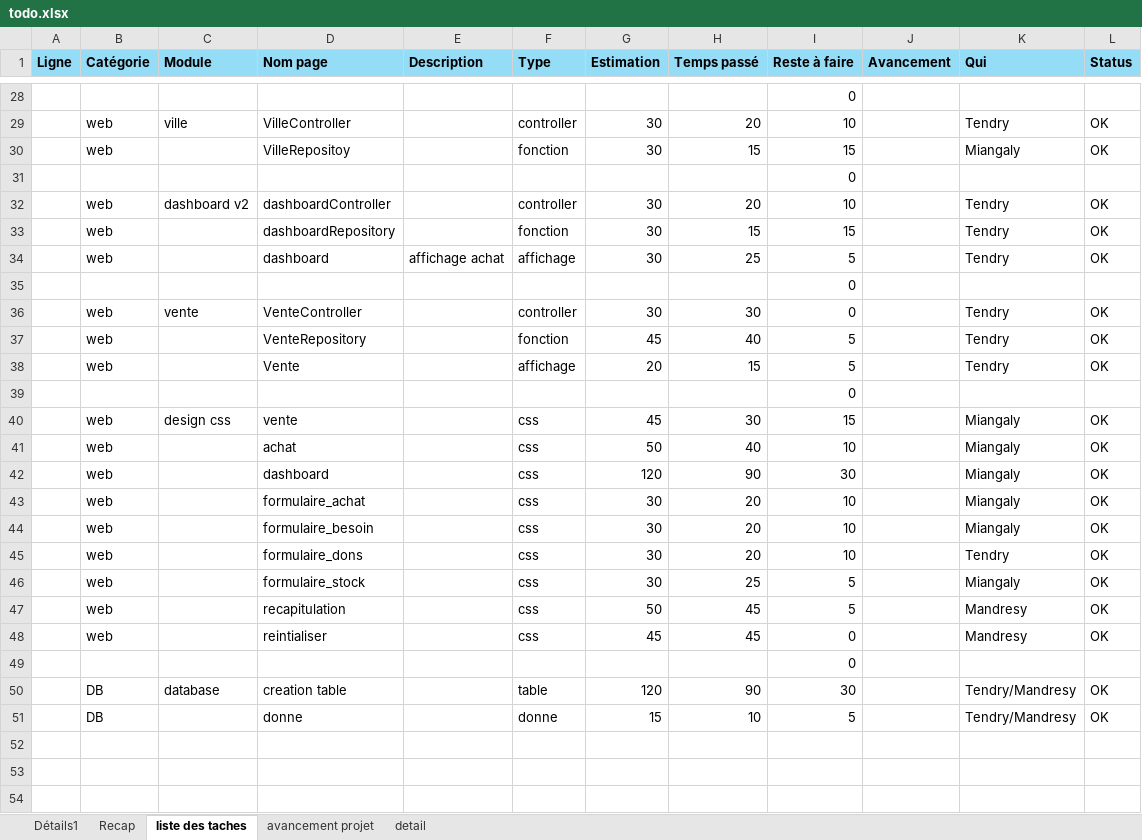
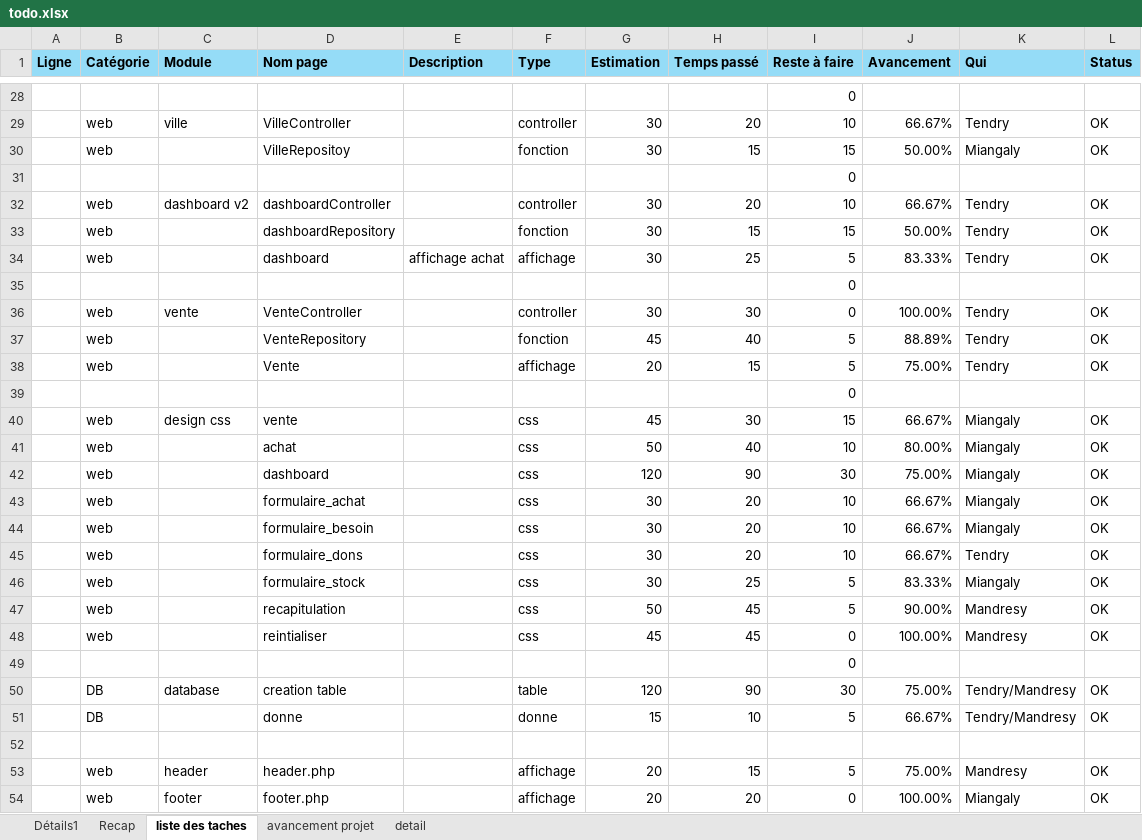
Before and after one commit to MandresyMC/Examen-Final-S3-trinome, an Excel workbook: todo.xlsx, sheet liste des taches, drawn as a sheet; only a part is shown, gaps mark what is left out; values as stored, in another font and other column widths than the file's, no borders; the diff covers the shown part only; the diff names each change by its address in the sheet, - before the commit and + after, or states it on an @@ line.

```diff
--- a/todo.xlsx (sheet liste des taches)
+++ b/todo.xlsx (sheet liste des taches)
-J29 (Avancement): (empty)
+J29 (Avancement): 66.67%
-J30 (Avancement): (empty)
+J30 (Avancement): 50.00%
-J32 (Avancement): (empty)
+J32 (Avancement): 66.67%
-J33 (Avancement): (empty)
+J33 (Avancement): 50.00%
-J34 (Avancement): (empty)
+J34 (Avancement): 83.33%
-J36 (Avancement): (empty)
+J36 (Avancement): 100.00%
-J37 (Avancement): (empty)
+J37 (Avancement): 88.89%
-J38 (Avancement): (empty)
+J38 (Avancement): 75.00%
-J40 (Avancement): (empty)
+J40 (Avancement): 66.67%
-J41 (Avancement): (empty)
+J41 (Avancement): 80.00%
-J42 (Avancement): (empty)
+J42 (Avancement): 75.00%
-J43:J45 (Avancement): (empty)
+J43:J45 (Avancement): 66.67%
-J46 (Avancement): (empty)
+J46 (Avancement): 83.33%
-J47 (Avancement): (empty)
+J47 (Avancement): 90.00%
-J48 (Avancement): (empty)
+J48 (Avancement): 100.00%
-J50 (Avancement): (empty)
+J50 (Avancement): 75.00%
-J51 (Avancement): (empty)
+J51 (Avancement): 66.67%
+row 52: (empty)
+row 53:  | web | header | header.php |  | affichage | 20 | 15 | 5 | 75.00% | Mandresy | OK
+row 54:  | web | footer | footer.php |  | affichage | 20 | 20 | 0 | 100.00% | Miangaly | OK
```
Also changed, not shown: 19 edited cells elsewhere in this sheet, sheet avancement projet, sheet Recap, 12 other files.
